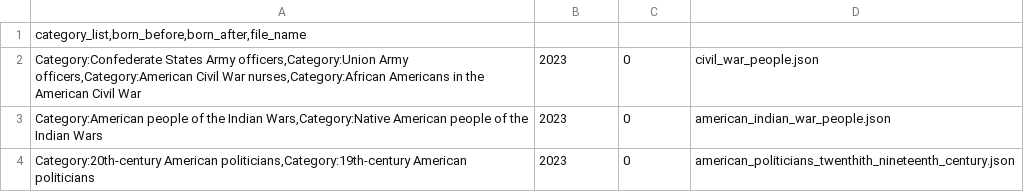
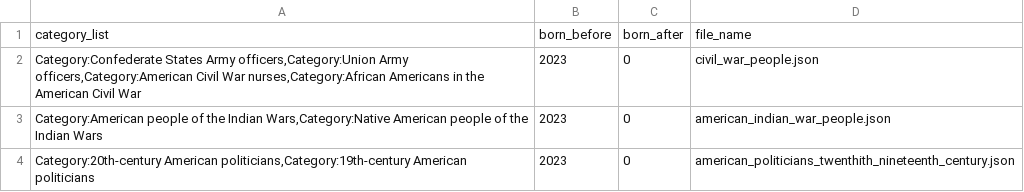
Before and after one commit to madesai22/generate-text, a CSV file: categories.csv, drawn as a sheet; removed rows and columns are numbered as before the commit, all else as after; the diff names each change by its address in the sheet, - before the commit and + after, or states it on an @@ line.

Commit message:
added main

```diff
--- a/categories.csv
+++ b/categories.csv
-row 1: category_list,born_before,born_after,file_name
+row 1: category_list | born_before | born_after | file_name
```
